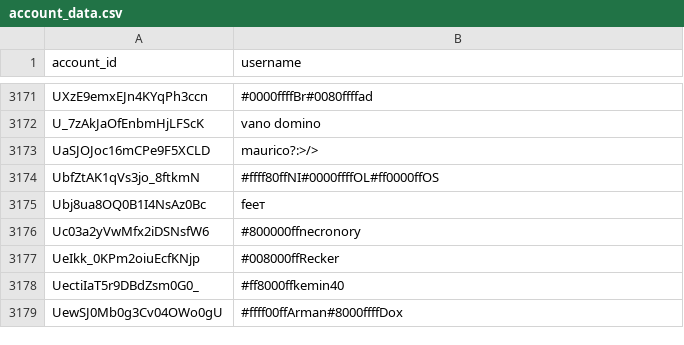
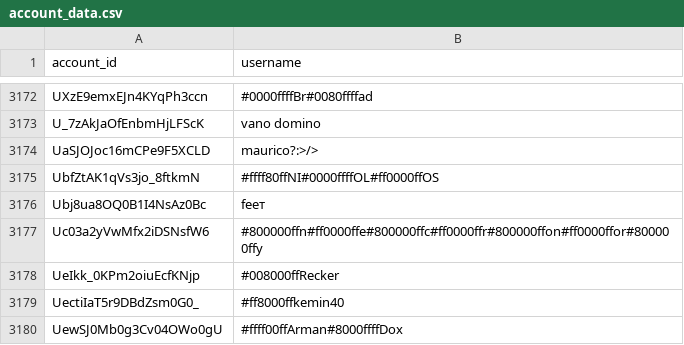
Before and after one commit to pewpewlive/ppl-data, a CSV file: account_data.csv, drawn as a sheet; only a part is shown, gaps mark what is left out; the diff covers the shown part only.

```diff
--- a/account_data.csv
+++ b/account_data.csv
@@ -3175,3 +3176,3 @@ UbfZtAK1qVs3jo_8ftkmN,#ffff80ffNI#0000ffffOL#ff0000ffOS
 Ubj8ua8OQ0B1I4NsAz0Bc,feeт
-Uc03a2yVwMfx2iDSNsfW6,#800000ffnecronory
+Uc03a2yVwMfx2iDSNsfW6,#800000ffn#ff0000ffe#800000ffc#ff0000ffr#800000ffon#ff0000ffor#800000ffy
 UeIkk_0KPm2oiuEcfKNjp,#008000ffRecker
```
Also changed, not shown: 4 added rows and 1 edited cell elsewhere in this file, 1 other file.
